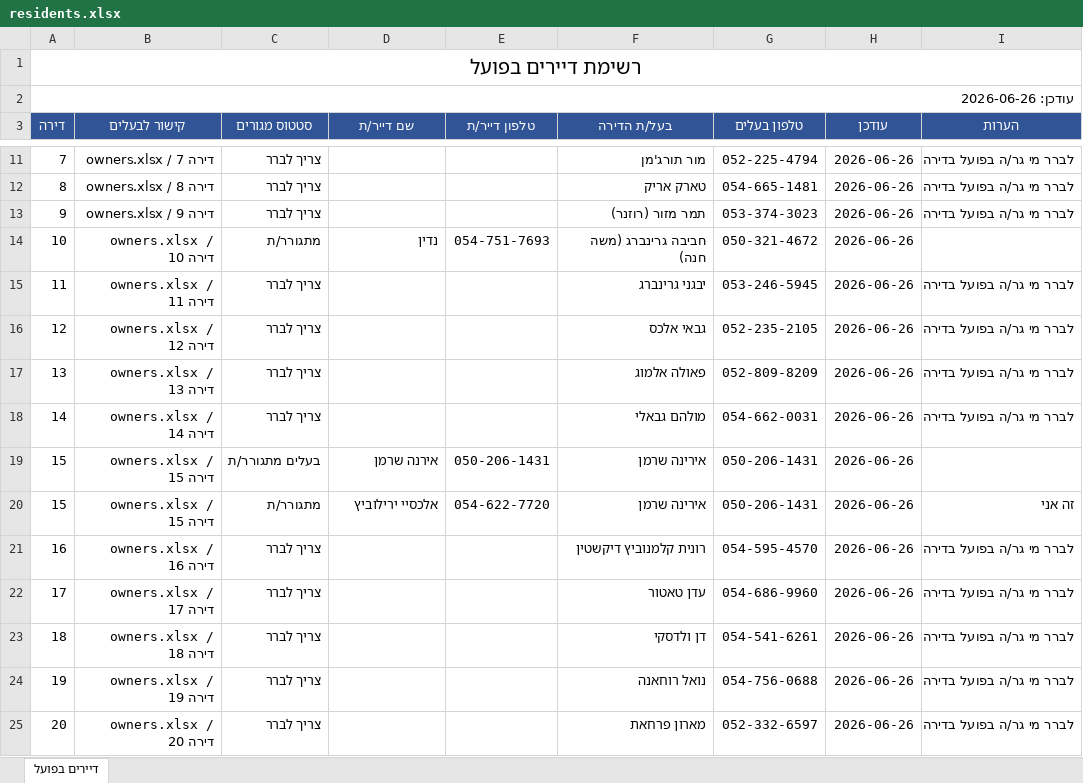
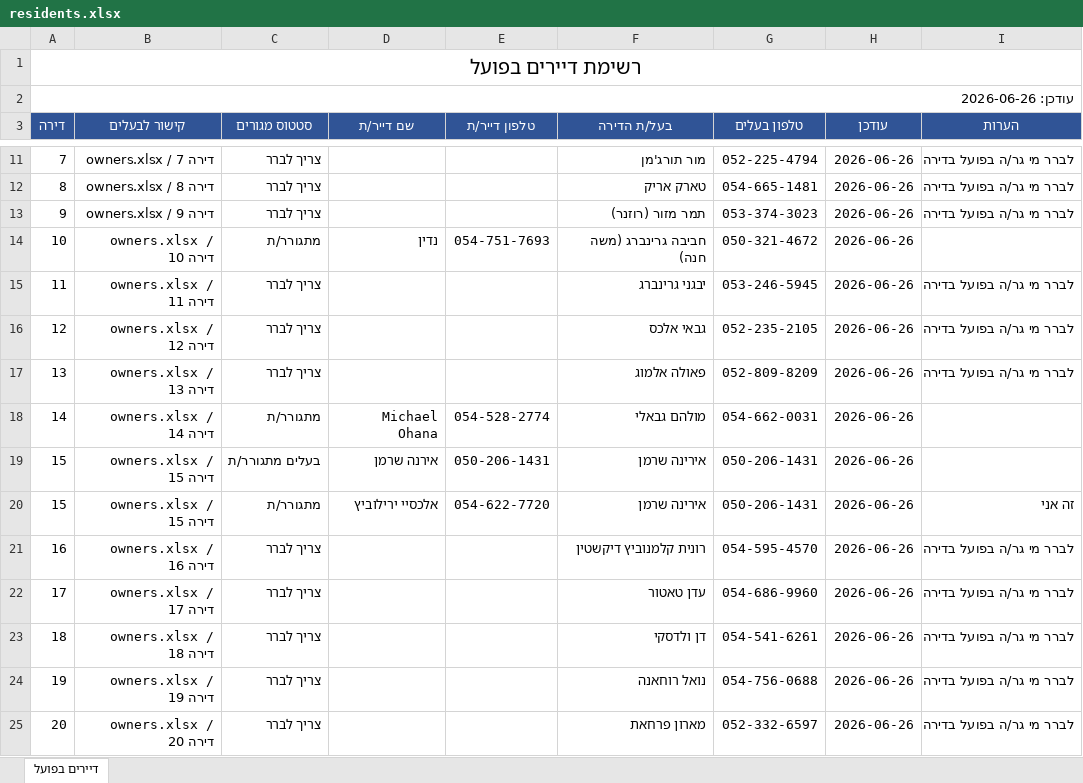
Before and after one commit to zalexo/vaad-bait, an Excel workbook: residents.xlsx, sheet דיירים בפועל, drawn as a sheet; only a part is shown, gaps mark what is left out; values as stored, in another font and other column widths than the file's, no borders; the diff names each change by its address in the sheet, - before the commit and + after, or states it on an @@ line.

Commit message:
Update::Residents::Governance::Docs

```diff
--- a/residents.xlsx (sheet דיירים בפועל)
+++ b/residents.xlsx (sheet דיירים בפועל)
-C18 (סטטוס מגורים): צריך לברר
+C18 (סטטוס מגורים): מתגורר/ת
-D18 (שם דייר/ת): (empty)
+D18 (שם דייר/ת): Michael Ohana
-E18 (טלפון דייר/ת): (empty)
+E18 (טלפון דייר/ת): 054-528-2774
-I18 (הערות): לברר מי גר/ה בפועל בדירה
+I18 (הערות): (empty)
```
Also changed, not shown: governance/owner-signatures-2026.xlsx, 6 other files.
